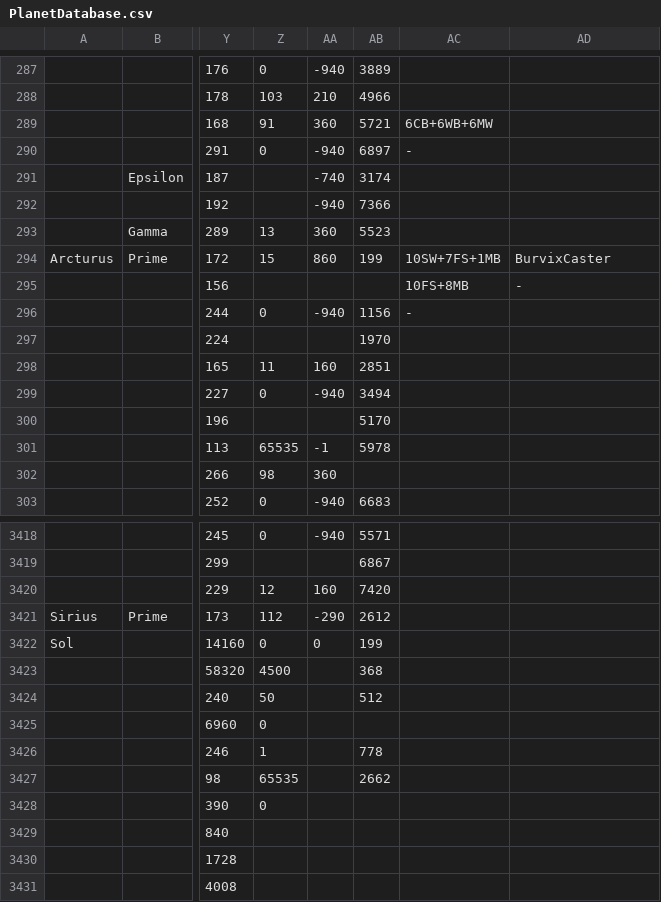
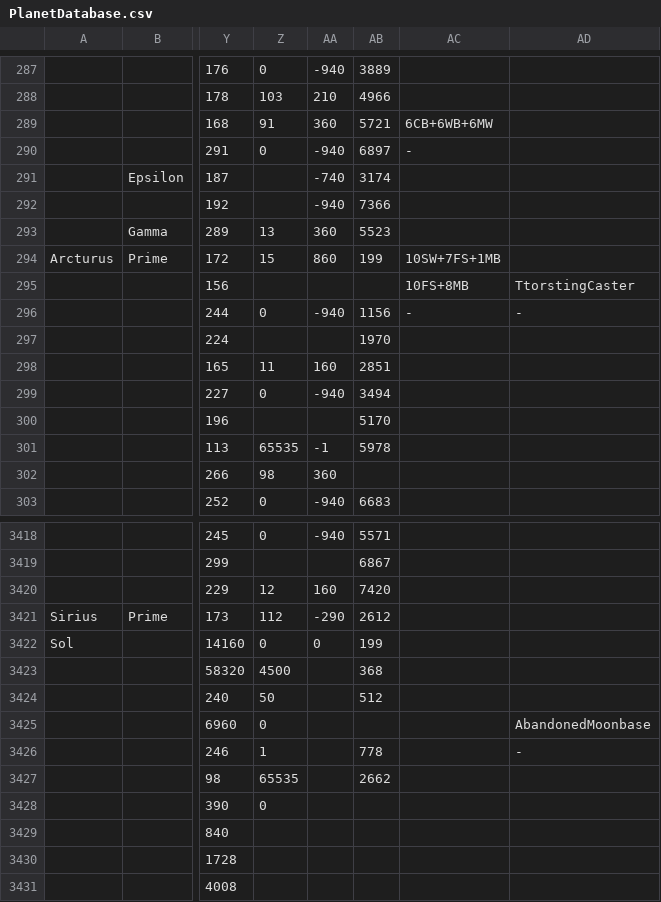
Before and after one commit to thiscouldbebetter/UrQuanMastersClone, a CSV file: Content/Text/PlanetDatabase.csv, drawn as a sheet; only a part is shown, gaps mark what is left out; the diff names each change by its address in the sheet, - before the commit and + after, or states it on an @@ line.

```diff
--- a/Content/Text/PlanetDatabase.csv
+++ b/Content/Text/PlanetDatabase.csv
-AD294: BurvixCaster
+AD294: (empty)
-AD295: -
+AD295: TtorstingCaster
-AD296: (empty)
+AD296: -
-AD3425: (empty)
+AD3425: AbandonedMoonbase
-AD3426: (empty)
+AD3426: -
```
Also changed, not shown: 10 other files.
